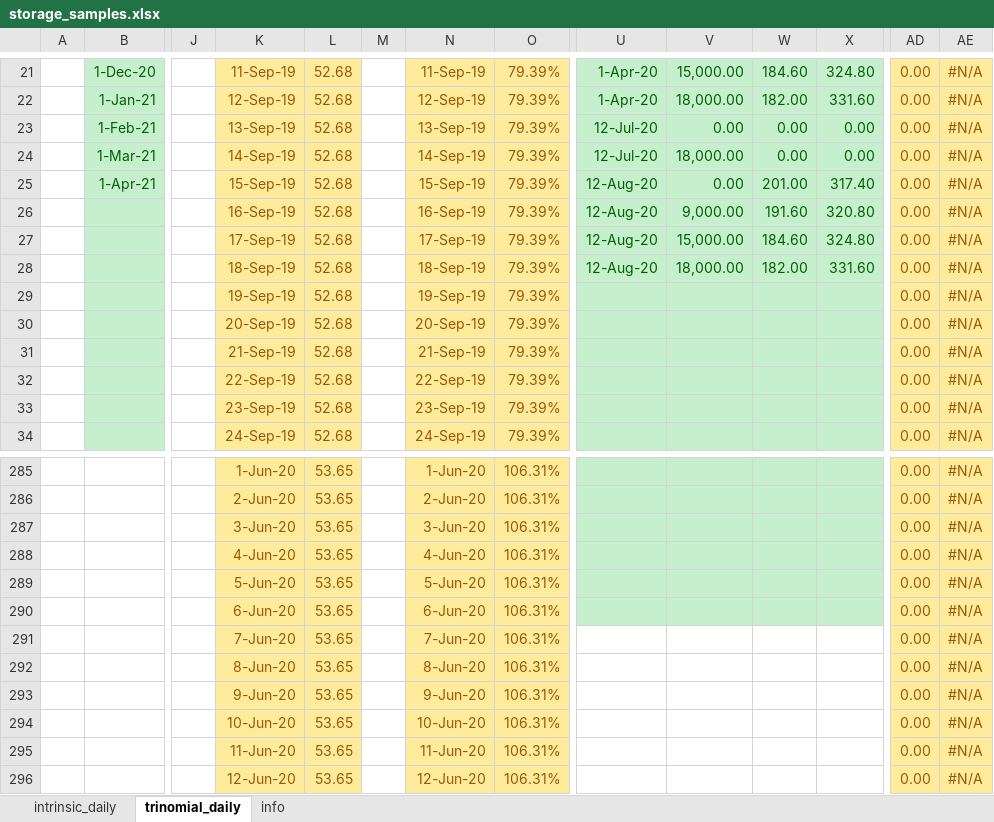
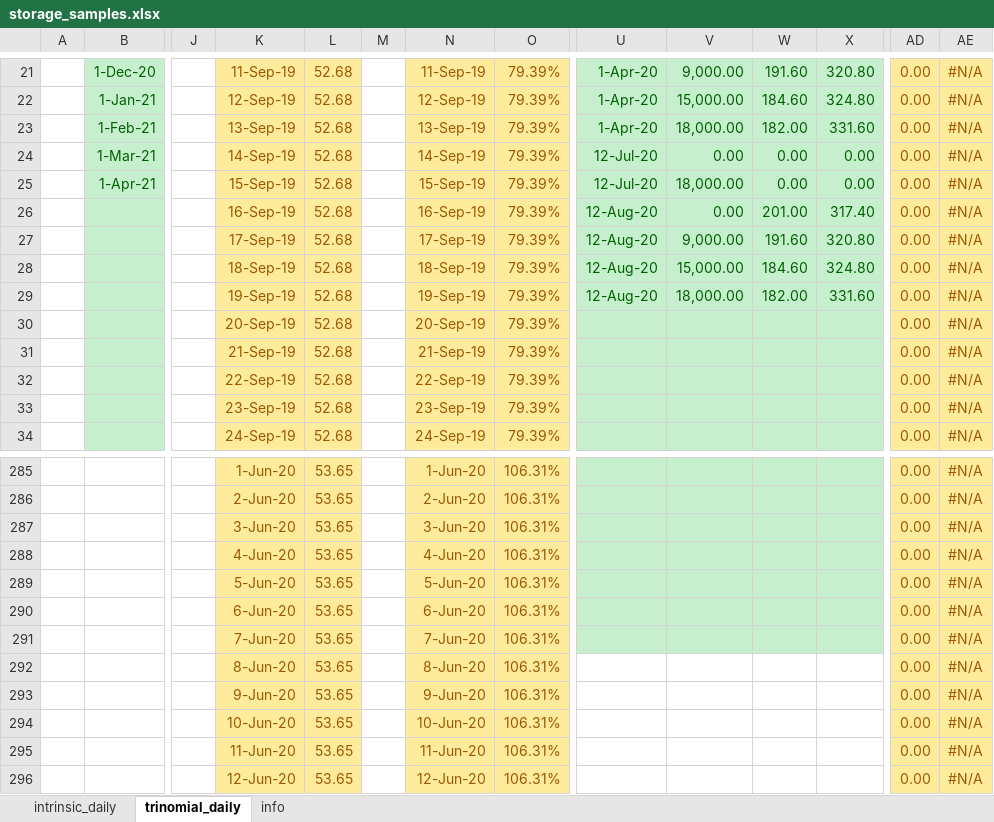
Before and after one commit to rabwent11/storage, an Excel workbook: samples/excel/storage_samples.xlsx, sheet trinomial_daily, drawn as a sheet; only a part is shown, gaps mark what is left out; values as stored, in another font and other column widths than the file's, no borders; removed rows and columns are numbered as before the commit, all else as after; rows hold the shown columns only; the diff covers the shown part only; the diff names each change by its address in the sheet, - before the commit and + after, or states it on an @@ line.

```diff
--- a/samples/excel/storage_samples.xlsx (sheet trinomial_daily)
+++ b/samples/excel/storage_samples.xlsx (sheet trinomial_daily)
-V21: 15,000.00
+V21: 9,000.00
-W21: 184.60
+W21: 191.60
-X21: 324.80
+X21: 320.80
-V22: 18,000.00
+V22: 15,000.00
-W22: 182.00
+W22: 184.60
-X22: 331.60
+X22: 324.80
-U23: 12-Jul-20
+U23: 1-Apr-20
-V23: 0.00
+V23: 18,000.00
-W23: 0.00
+W23: 182.00
-X23: 0.00
+X23: 331.60
-V24: 18,000.00
+V24: 0.00
-U25: 12-Aug-20
+U25: 12-Jul-20
-V25: 0.00
+V25: 18,000.00
-W25: 201.00
+W25: 0.00
-X25: 317.40
+X25: 0.00
+row 26:  |  |  | 16-Sep-19 | 52.68 |  | 16-Sep-19 | 79.39% | 12-Aug-20 | 0.00 | 201.00 | 317.40 | 0.00 | #N/A
-K27: 16-Sep-19
+K27: 17-Sep-19
-N27: 16-Sep-19
+N27: 17-Sep-19
-K28: 17-Sep-19
+K28: 18-Sep-19
-N28: 17-Sep-19
+N28: 18-Sep-19
-K29: 18-Sep-19
+K29: 19-Sep-19
-N29: 18-Sep-19
+N29: 19-Sep-19
-row 29:  |  |  | 19-Sep-19 | 52.68 |  | 19-Sep-19 | 79.39% |  |  |  |  | 0.00 | #N/A
-U291:X291 fill: none
+U291:X291 fill: #C6EFCE
```
Also changed, not shown: 58 edited cells and cell formats elsewhere in this sheet, sheet intrinsic_daily, formulas that keep their value, charts or pictures, 5 other files.
